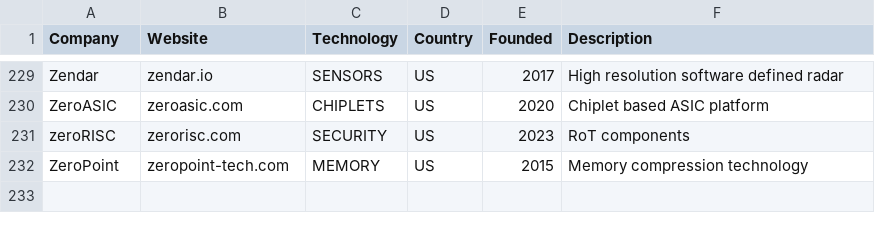
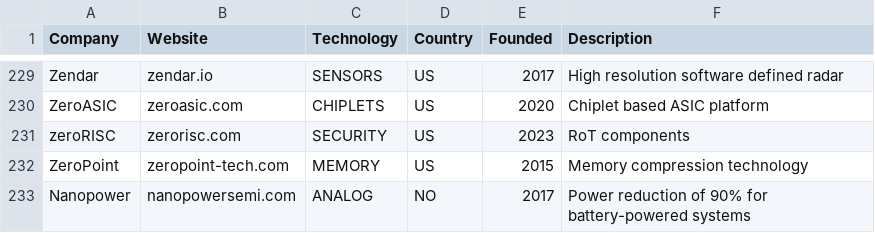
Before and after one commit to aolofsson/awesome-semiconductor-startups, a CSV file: startups.csv, drawn as a sheet; only a part is shown, gaps mark what is left out.

Commit message:
Added Nanopower

```diff
--- a/startups.csv
+++ b/startups.csv
@@ -232 +232,2 @@ zeroRISC,zerorisc.com,SECURITY,US,2023,RoT components
 ZeroPoint,zeropoint-tech.com,MEMORY,US,2015,Memory compression technology
+Nanopower,nanopowersemi.com,ANALOG,NO,2017,Power reduction of 90% for battery-powered systems
```
Also changed, not shown: 1 other file.
